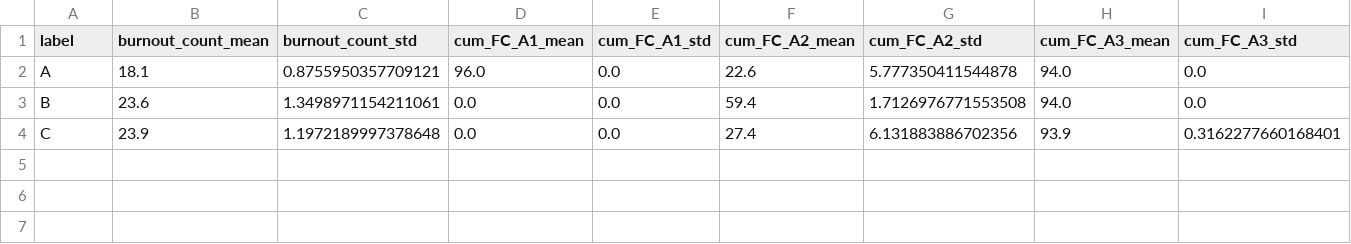
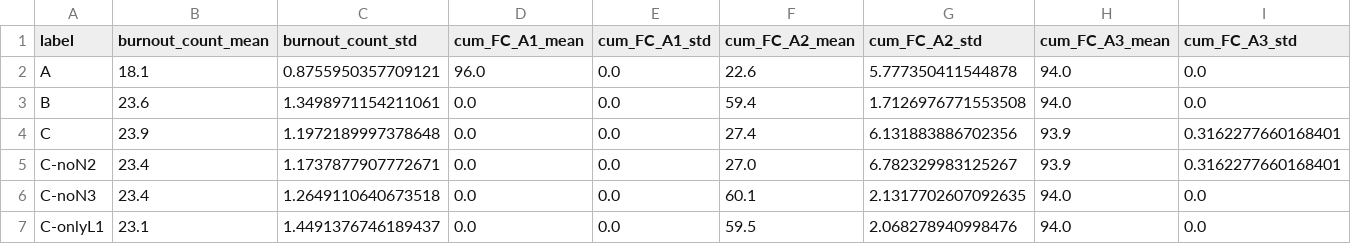
Before and after one commit to ciao521/DAI-CICS, a CSV file: results/summary_d100_s10.csv, drawn as a sheet; only a part is shown; rows hold the shown columns only; the diff names each change by its address in the sheet, - before the commit and + after, or states it on an @@ line.

```diff
--- a/results/summary_d100_s10.csv
+++ b/results/summary_d100_s10.csv
+row 5: C-noN2 | 23.4 | 1.1737877907772671 | 0.0 | 0.0 | 27.0 | 6.782329983125267 | 93.9 | 0.3162277660168401
+row 6: C-noN3 | 23.4 | 1.2649110640673518 | 0.0 | 0.0 | 60.1 | 2.1317702607092635 | 94.0 | 0.0
+row 7: C-onlyL1 | 23.1 | 1.4491376746189437 | 0.0 | 0.0 | 59.5 | 2.068278940998476 | 94.0 | 0.0
```
Also changed, not shown: 6 other files.
